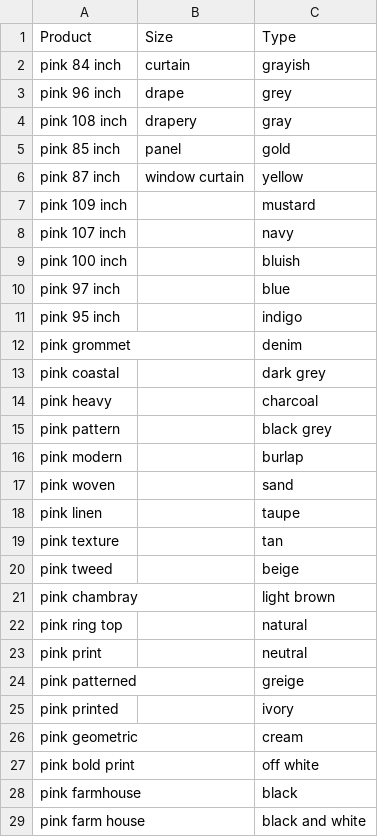
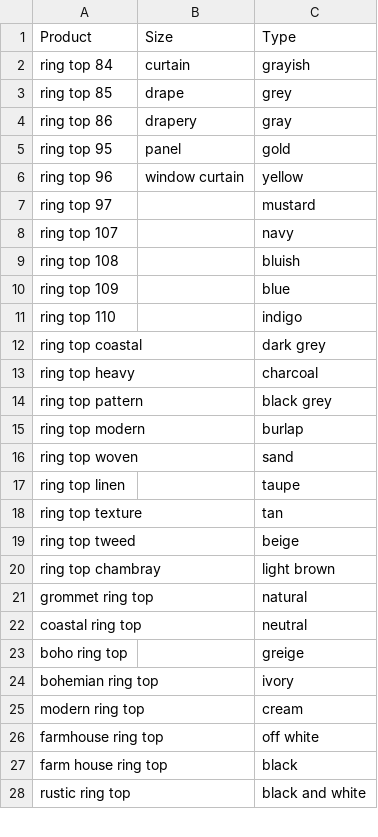
Before and after one commit to AliSher-DevOps/LuckyOrangeData, a CSV file: Names.csv, drawn as a sheet; only a part is shown; the diff covers the shown part only.

```diff
--- a/Names.csv
+++ b/Names.csv
@@ -1,29 +1,28 @@
 Product,Size,Type
-pink 84 inch,curtain,grayish
-pink 96 inch,drape,grey
-pink 108 inch,drapery,gray
-pink 85 inch,panel,gold
-pink 87 inch,window curtain,yellow
-pink 109 inch,,mustard
-pink 107 inch,,navy
-pink 100 inch,,bluish
-pink 97 inch,,blue
-pink 95 inch,,indigo
-pink grommet,,denim
-pink coastal,,dark grey
-pink heavy,,charcoal
-pink pattern,,black grey
-pink modern,,burlap
-pink woven,,sand
-pink linen,,taupe
-pink texture,,tan
-pink tweed,,beige
-pink chambray,,light brown
-pink ring top,,natural
-pink print,,neutral
-pink patterned,,greige
-pink printed,,ivory
-pink geometric,,cream
-pink bold print,,off white
-pink farmhouse,,black
-pink farm house,,black and white
+ring top 84,curtain,grayish
+ring top 85,drape,grey
+ring top 86,drapery,gray
+ring top 95,panel,gold
+ring top 96,window curtain,yellow
+ring top 97,,mustard
+ring top 107,,navy
+ring top 108,,bluish
+ring top 109,,blue
+ring top 110,,indigo
+ring top coastal,,dark grey
+ring top heavy,,charcoal
+ring top pattern,,black grey
+ring top modern,,burlap
+ring top woven,,sand
+ring top linen,,taupe
+ring top texture,,tan
+ring top tweed,,beige
+ring top chambray,,light brown
+grommet ring top,,natural
+coastal ring top,,neutral
+boho ring top,,greige
+bohemian ring top,,ivory
+modern ring top,,cream
+farmhouse ring top,,off white
+farm house ring top,,black
+rustic ring top,,black and white
```
Also changed, not shown: 9 added rows and 11 edited cells elsewhere in this file, Namesblackoutcolor.csv, NamesblackoutcolorwithoutType.csv, 1 other file.
